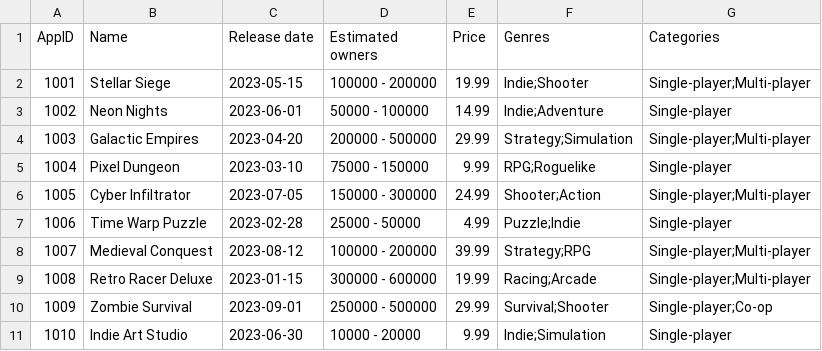
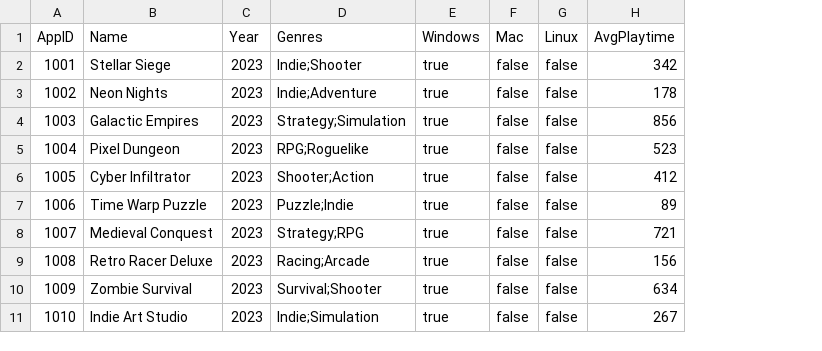
Before and after one commit to BautistaBoselli/tp1-distribuidos, a CSV file: datasets/games.csv, drawn as a sheet; removed rows and columns are numbered as before the commit, all else as after; the diff names each change by its address in the sheet, - before the commit and + after, or states it on an @@ line.

```diff
--- a/datasets/games.csv
+++ b/datasets/games.csv
-column C (Release date), rows 2-11: 2023-05-15 | 2023-06-01 | 2023-04-20 | 2023-03-10 | 2023-07-05 | 2023-02-28 | 2023-08-12 | 2023-01-15 | 2023-09-01 | 2023-06-30
-column D (Estimated owners), rows 2-11: 100000 - 200000 | 50000 - 100000 | 200000 - 500000 | 75000 - 150000 | 150000 - 300000 | 25000 - 50000 | 100000 - 200000 | 300000 - 600000 | 250000 - 500000 | 10000 - 20000
-column E (Price), rows 2-11: 19.99 | 14.99 | 29.99 | 9.99 | 24.99 | 4.99 | 39.99 | 19.99 | 29.99 | 9.99
+column C (Year), rows 2-11: all 2023
-column G (Categories), rows 2-11: Single-player;Multi-player | Single-player | Single-player;Multi-player | Single-player | Single-player;Multi-player | Single-player | Single-player;Multi-player | Single-player;Multi-player | Single-player;Co-op | Single-player
+column E (Windows), rows 2-11: all true
+column F (Mac), rows 2-11: all false
+column G (Linux), rows 2-11: all false
+column H (AvgPlaytime), rows 2-11: 342 | 178 | 856 | 523 | 412 | 89 | 721 | 156 | 634 | 267
```
Also changed, not shown: datasets/reviews.csv, 8 other files.
